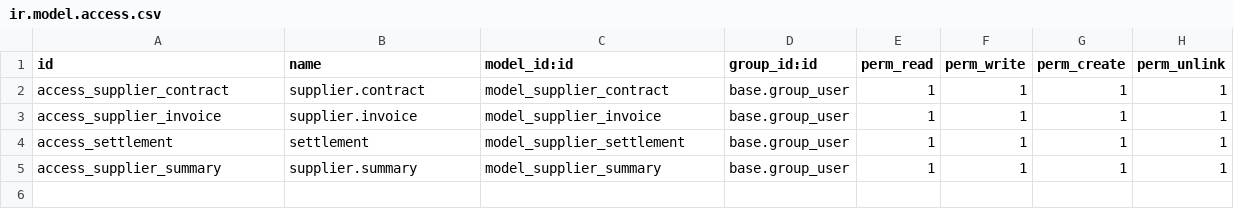
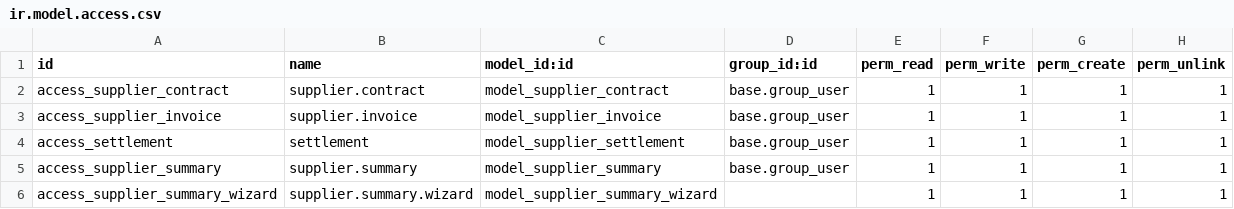
Before and after one commit to somedsale/odoo, a CSV file: addons/vendor_debt_management/security/ir.model.access.csv, drawn as a sheet; the diff names each change by its address in the sheet, - before the commit and + after, or states it on an @@ line.

```diff
--- a/addons/vendor_debt_management/security/ir.model.access.csv
+++ b/addons/vendor_debt_management/security/ir.model.access.csv
+row 6: access_supplier_summary_wizard | supplier.summary.wizard | model_supplier_summary_wizard |  | 1 | 1 | 1 | 1
```
Also changed, not shown: 12 other files.
